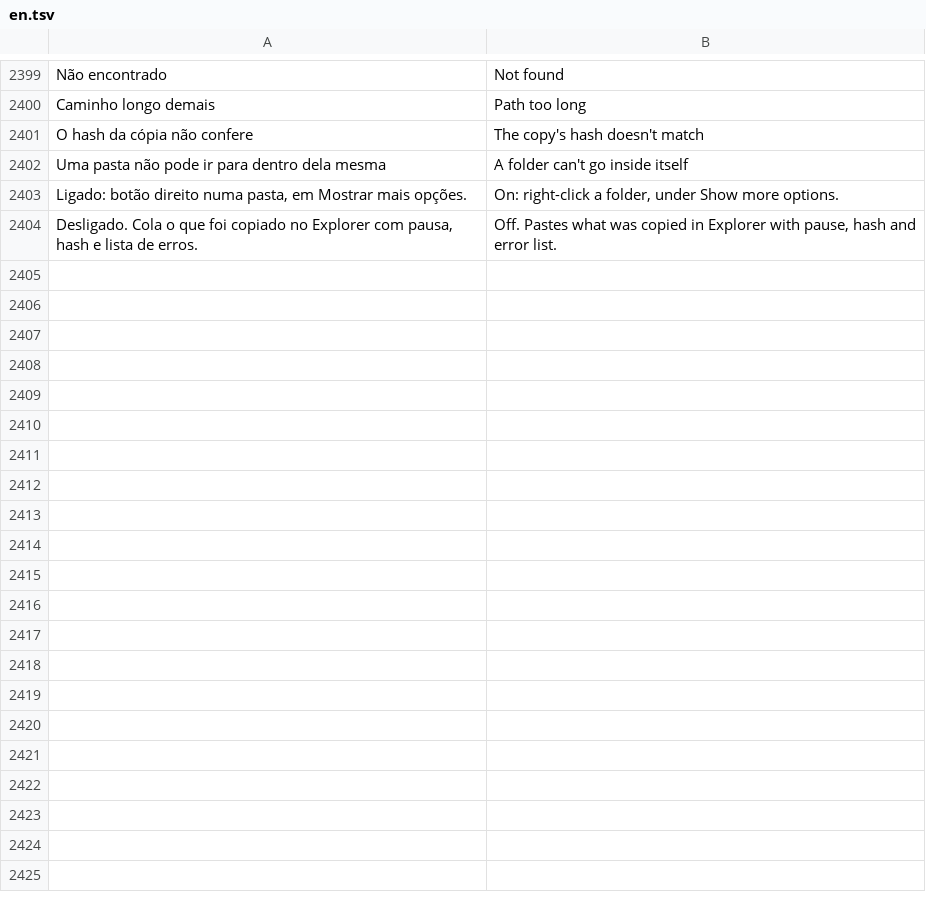
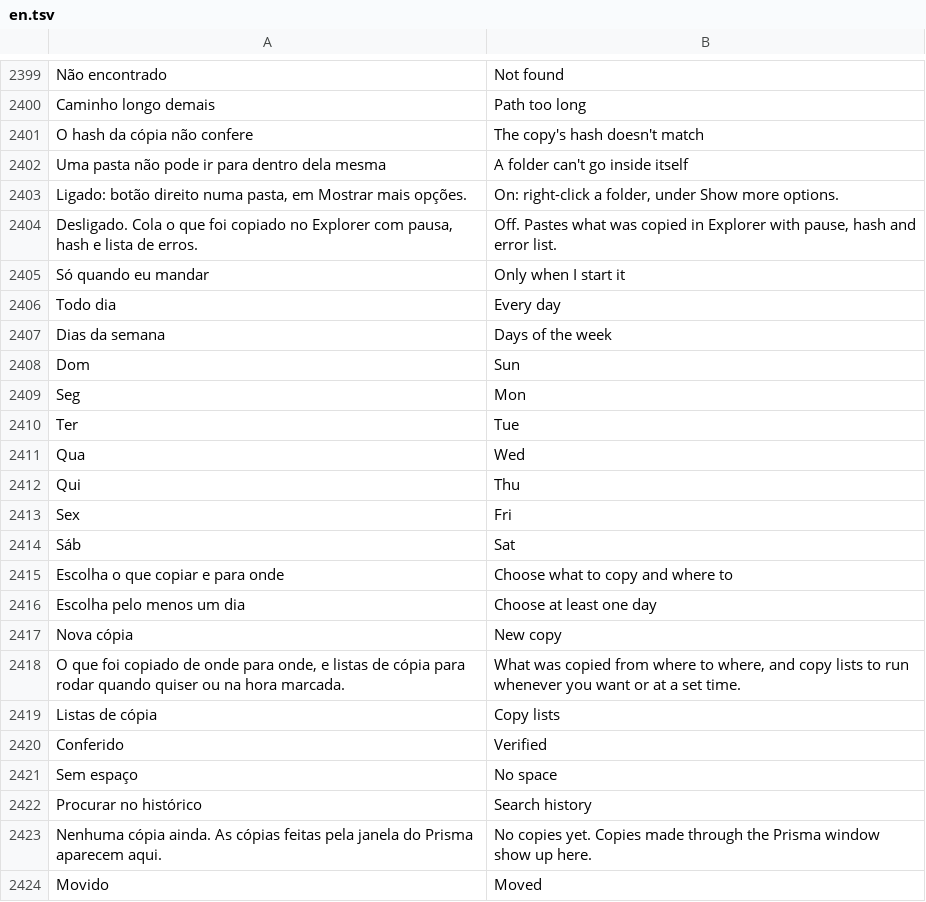
Before and after one commit to maliquem/Prisma, a TSV file: res/en.tsv, drawn as a sheet; only a part is shown, gaps mark what is left out; the diff covers the shown part only; the diff names each change by its address in the sheet, - before the commit and + after, or states it on an @@ line.

```diff
--- a/res/en.tsv
+++ b/res/en.tsv
+row 2405: Só quando eu mandar | Only when I start it
+row 2406: Todo dia | Every day
+row 2407: Dias da semana | Days of the week
+row 2408: Dom | Sun
+row 2409: Seg | Mon
+row 2410: Ter | Tue
+row 2411: Qua | Wed
+row 2412: Qui | Thu
+row 2413: Sex | Fri
+row 2414: Sáb | Sat
+row 2415: Escolha o que copiar e para onde | Choose what to copy and where to
+row 2416: Escolha pelo menos um dia | Choose at least one day
+row 2417: Nova cópia | New copy
+row 2418: O que foi copiado de onde para onde, e listas de cópia para rodar quando quiser ou na hora marcada. | What was copied from where to where, and copy lists to run whenever you want or at a set time.
+row 2419: Listas de cópia | Copy lists
+row 2420: Conferido | Verified
+row 2421: Sem espaço | No space
+row 2422: Procurar no histórico | Search history
+row 2423: Nenhuma cópia ainda. As cópias feitas pela janela do Prisma aparecem aqui. | No copies yet. Copies made through the Prisma window show up here.
+row 2424: Movido | Moved
```
Also changed, not shown: 48 added rows and 1 edited cell elsewhere in this file, res/es.tsv, res/ru.tsv, 13 other files.
